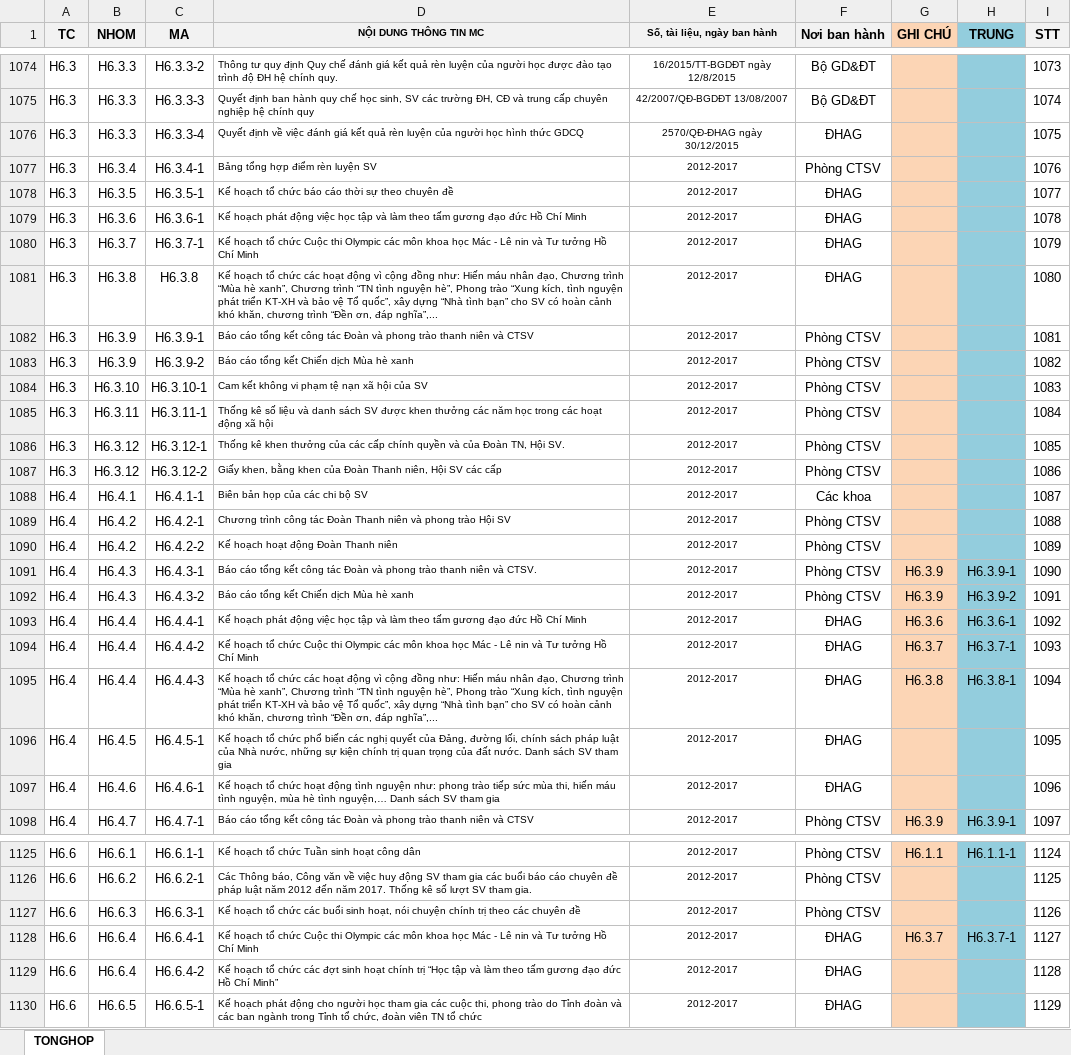
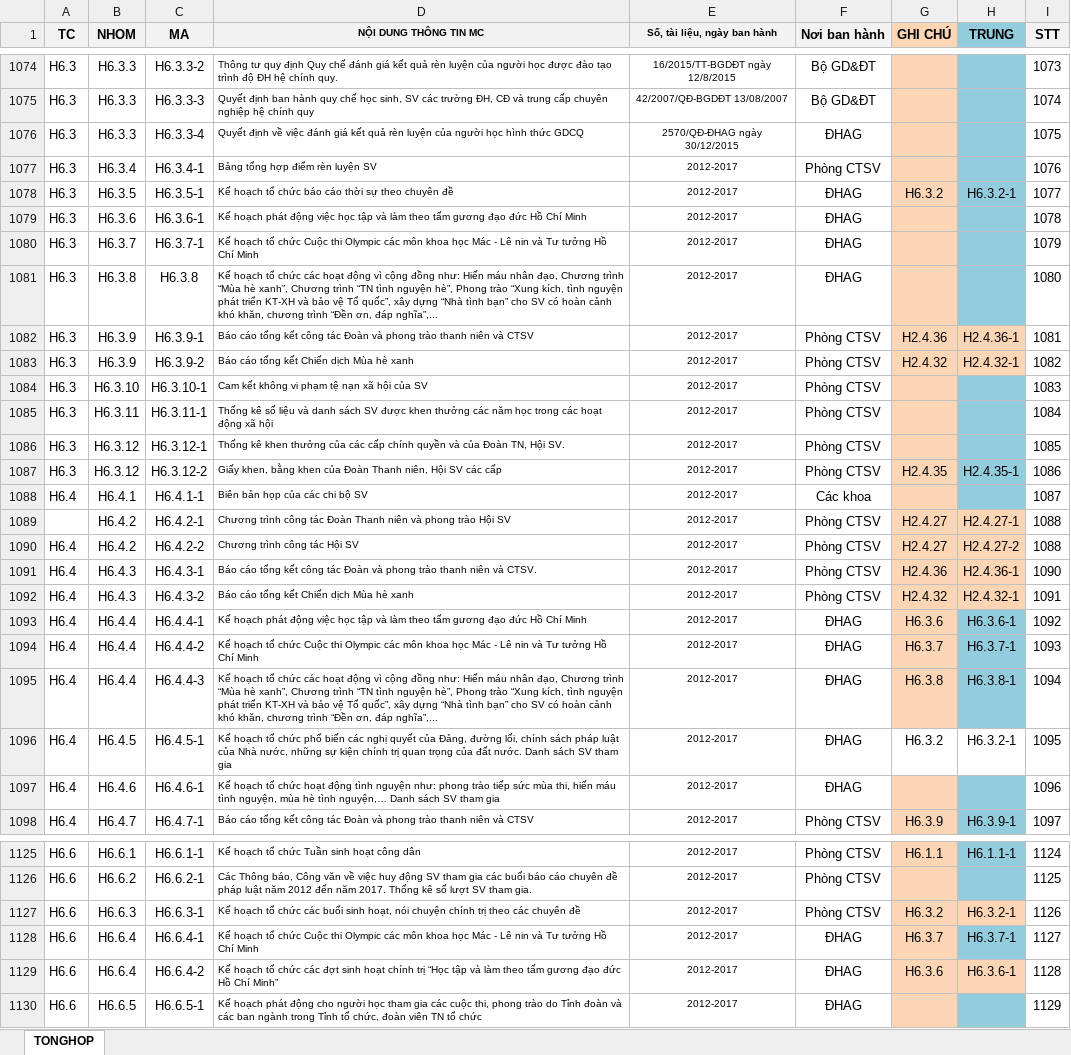
Before and after one commit to trungminhphan/hsmc, an Excel workbook: import/minhchung.xlsx, sheet TONGHOP, drawn as a sheet; only a part is shown, gaps mark what is left out; values as stored, in another font and other column widths than the file's, no borders; conditional formats not drawn; the diff covers the shown part only; the diff names each change by its address in the sheet, - before the commit and + after, or states it on an @@ line.

```diff
--- a/import/minhchung.xlsx (sheet TONGHOP)
+++ b/import/minhchung.xlsx (sheet TONGHOP)
-G1078 (GHI CHÚ): (empty)
+G1078 (GHI CHÚ): H6.3.2
-H1078 (TRUNG): (empty)
+H1078 (TRUNG): H6.3.2-1
-G1082 (GHI CHÚ): (empty)
+G1082 (GHI CHÚ): H2.4.36
-H1082 (TRUNG): (empty)
+H1082 (TRUNG): H2.4.36-1
-H1082:H1083 fill: #93CDDD
+H1082:H1083 fill: #FCD5B5
-G1083 (GHI CHÚ): (empty)
+G1083 (GHI CHÚ): H2.4.32
-H1083 (TRUNG): (empty)
+H1083 (TRUNG): H2.4.32-1
-G1087 (GHI CHÚ): (empty)
+G1087 (GHI CHÚ): H2.4.35
-H1087 (TRUNG): (empty)
+H1087 (TRUNG): H2.4.35-1
-A1089 (TC): H6.4
+A1089 (TC): (empty)
-G1089:G1090 (GHI CHÚ): (empty)
+G1089:G1090 (GHI CHÚ): H2.4.27
-H1089 (TRUNG): (empty)
+H1089 (TRUNG): H2.4.27-1
-H1089:H1092 fill: #93CDDD
+H1089:H1092 fill: #FCD5B5
-D1090 (NỘI DUNG THÔNG TIN MC): Kế hoạch hoạt động Đoàn Thanh niên
+D1090 (NỘI DUNG THÔNG TIN MC): Chương trình công tác Hội SV
-H1090 (TRUNG): (empty)
+H1090 (TRUNG): H2.4.27-2
-I1090 (STT): 1089
+I1090 (STT): 1088
-G1091 (GHI CHÚ): H6.3.9
+G1091 (GHI CHÚ): H2.4.36
-H1091 (TRUNG): H6.3.9-1
+H1091 (TRUNG): H2.4.36-1
-G1092 (GHI CHÚ): H6.3.9
+G1092 (GHI CHÚ): H2.4.32
-H1092 (TRUNG): H6.3.9-2
+H1092 (TRUNG): H2.4.32-1
-G1096 (GHI CHÚ): (empty)
+G1096 (GHI CHÚ): H6.3.2
-G1096 fill: #FCD5B5
+G1096 fill: none
-H1096 (TRUNG): (empty)
+H1096 (TRUNG): H6.3.2-1
-H1096 fill: #93CDDD
+H1096 fill: none
-G1127 (GHI CHÚ): (empty)
+G1127 (GHI CHÚ): H6.3.2
-H1127 (TRUNG): (empty)
+H1127 (TRUNG): H6.3.2-1
-H1127 fill: #93CDDD
+H1127 fill: #FCD5B5
-G1129 (GHI CHÚ): (empty)
+G1129 (GHI CHÚ): H6.3.6
-H1129 (TRUNG): (empty)
+H1129 (TRUNG): H6.3.6-1
-H1129 fill: #93CDDD
+H1129 fill: #FCD5B5
```
Also changed, not shown: 20 edited cells and cell formats elsewhere in this sheet, 8 other files.
